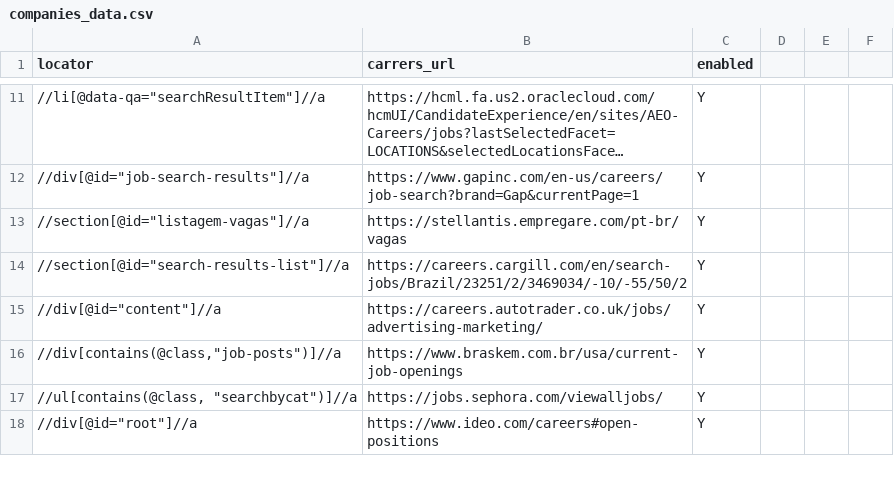
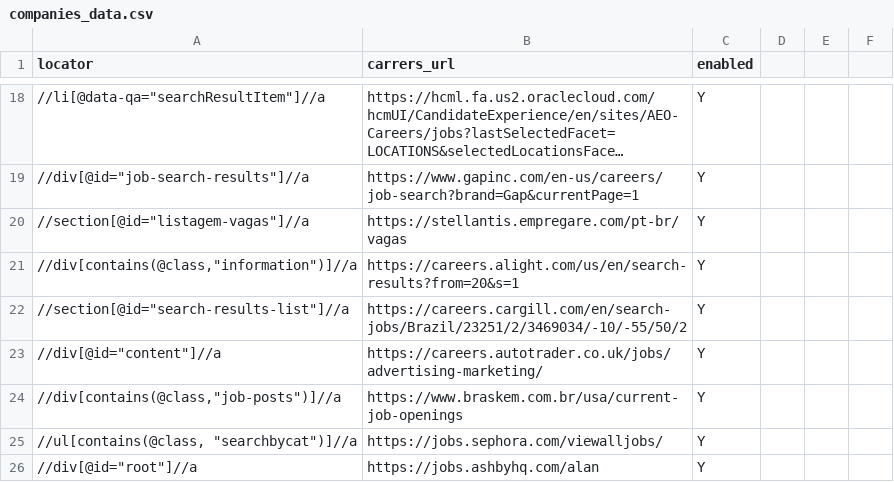
Before and after one commit to douglasdcm/search-jobs, a CSV file: src/crawler/companies_data.csv, drawn as a sheet; only a part is shown, gaps mark what is left out; the shorter side is filled out with more unchanged rows; long unchanged cells end in …; the diff covers the shown part only; the diff names each change by its address in the sheet, - before the commit and + after, or states it on an @@ line.

Commit message:
Add more companies

```diff
--- a/src/crawler/companies_data.csv
+++ b/src/crawler/companies_data.csv
+row 21: //div[contains(@class,"information")]//a | https://careers.alight.com/us/en/search-results?from=20&s=1 | Y
+row 26: //div[@id="root"]//a | https://jobs.ashbyhq.com/alan | Y
```
Also changed, not shown: 15 added rows and 1 removed row elsewhere in this file, src/crawler/tbd.csv.
